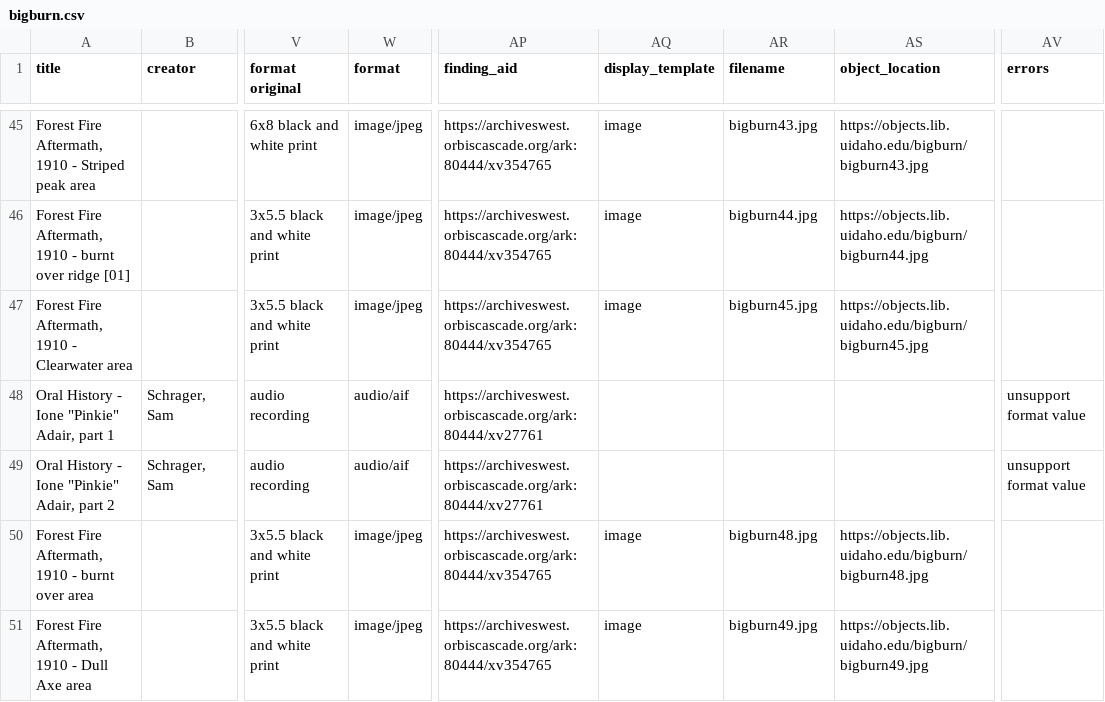
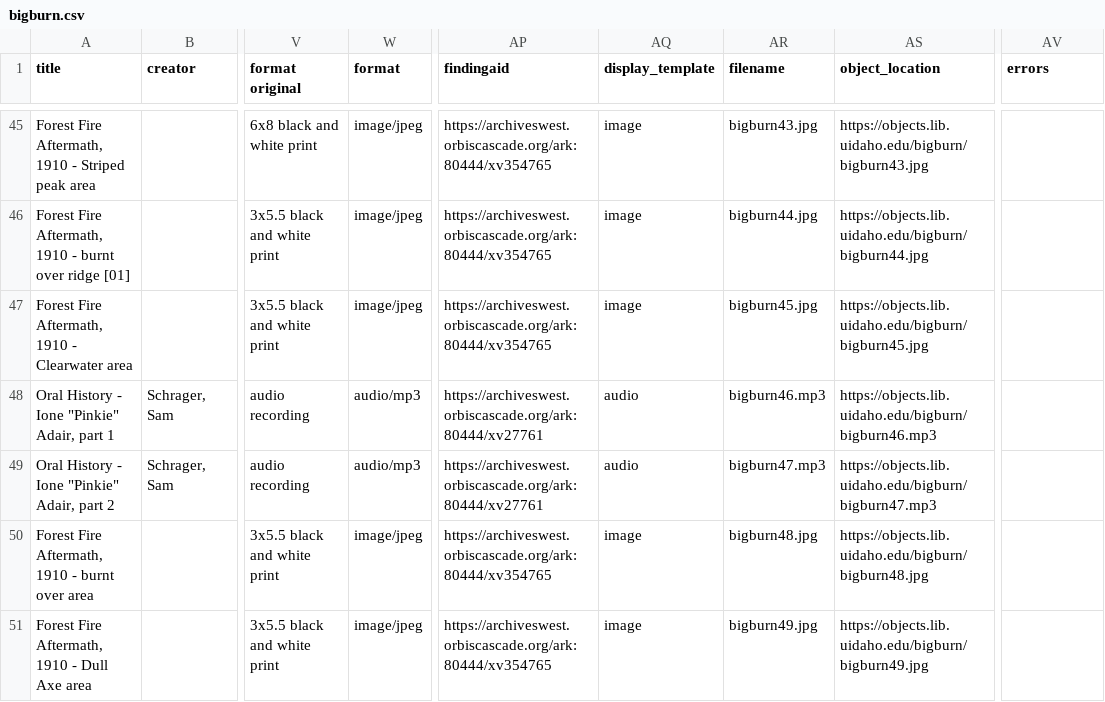
Before and after one commit to uidaholib/base-digital-collections-template, a CSV file: _data/bigburn.csv, drawn as a sheet; only a part is shown, gaps mark what is left out; the diff names each change by its address in the sheet, - before the commit and + after, or states it on an @@ line.

Commit message:
edit audio item object locations

```diff
--- a/_data/bigburn.csv
+++ b/_data/bigburn.csv
-AP1: finding_aid
+AP1: findingaid
-W48:W49 (format): audio/aif
+W48:W49 (format): audio/mp3
-AQ48:AQ49 (display_template): (empty)
+AQ48:AQ49 (display_template): audio
-AR48 (filename): (empty)
+AR48 (filename): bigburn46.mp3
-AS48 (object_location): (empty)
+AS48 (object_location): https://objects.lib.uidaho.edu/bigburn/bigburn46.mp3
-AV48:AV49 (errors): unsupport format value
+AV48:AV49 (errors): (empty)
-AR49 (filename): (empty)
+AR49 (filename): bigburn47.mp3
-AS49 (object_location): (empty)
+AS49 (object_location): https://objects.lib.uidaho.edu/bigburn/bigburn47.mp3
```
